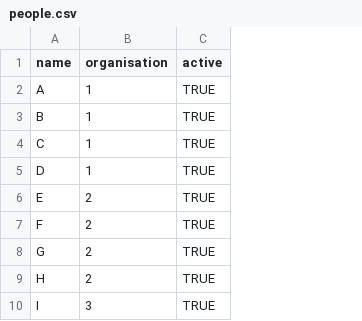
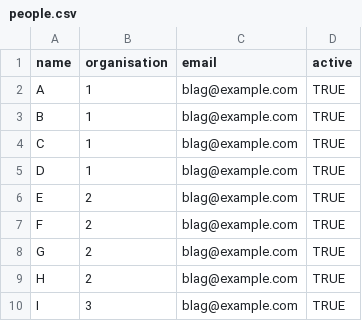
Before and after one commit to dehorsley/colette, a CSV file: test_data/people.csv, drawn as a sheet; only a part is shown; the diff names each change by its address in the sheet, - before the commit and + after, or states it on an @@ line.

Commit message:
update test_data to include email field and overrides

```diff
--- a/test_data/people.csv
+++ b/test_data/people.csv
+column C (email), rows 2-10: all blag@example.com
```
Also changed, not shown: 1 other file.
